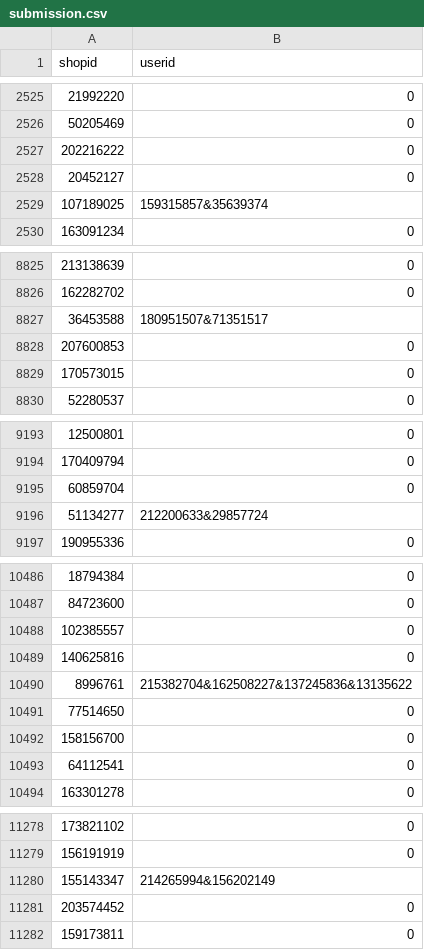
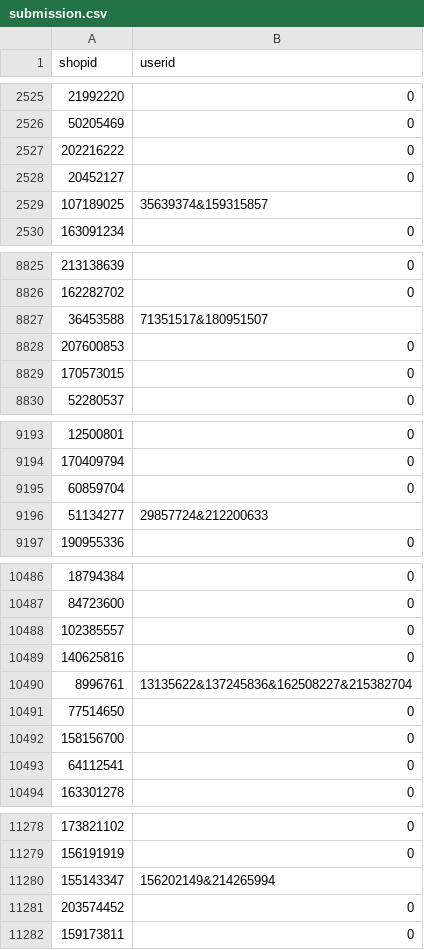
Before and after one commit to datvithanh/codeleague, a CSV file: submission.csv, drawn as a sheet; only a part is shown, gaps mark what is left out; the diff covers the shown part only.

```diff
--- a/submission.csv
+++ b/submission.csv
@@ -2528,3 +2528,3 @@ shopid,userid
 20452127,0
-107189025,159315857&35639374
+107189025,35639374&159315857
 163091234,0
@@ -8826,3 +8826,3 @@ shopid,userid
 162282702,0
-36453588,180951507&71351517
+36453588,71351517&180951507
 207600853,0
@@ -9195,3 +9195,3 @@ shopid,userid
 60859704,0
-51134277,212200633&29857724
+51134277,29857724&212200633
 190955336,0
@@ -10489,3 +10489,3 @@ shopid,userid
 140625816,0
-8996761,215382704&162508227&137245836&13135622
+8996761,13135622&137245836&162508227&215382704
 77514650,0
@@ -11279,3 +11279,3 @@ shopid,userid
 156191919,0
-155143347,214265994&156202149
+155143347,156202149&214265994
 203574452,0
```
Also changed, not shown: 7 edited cells elsewhere in this file, 2 other files.
